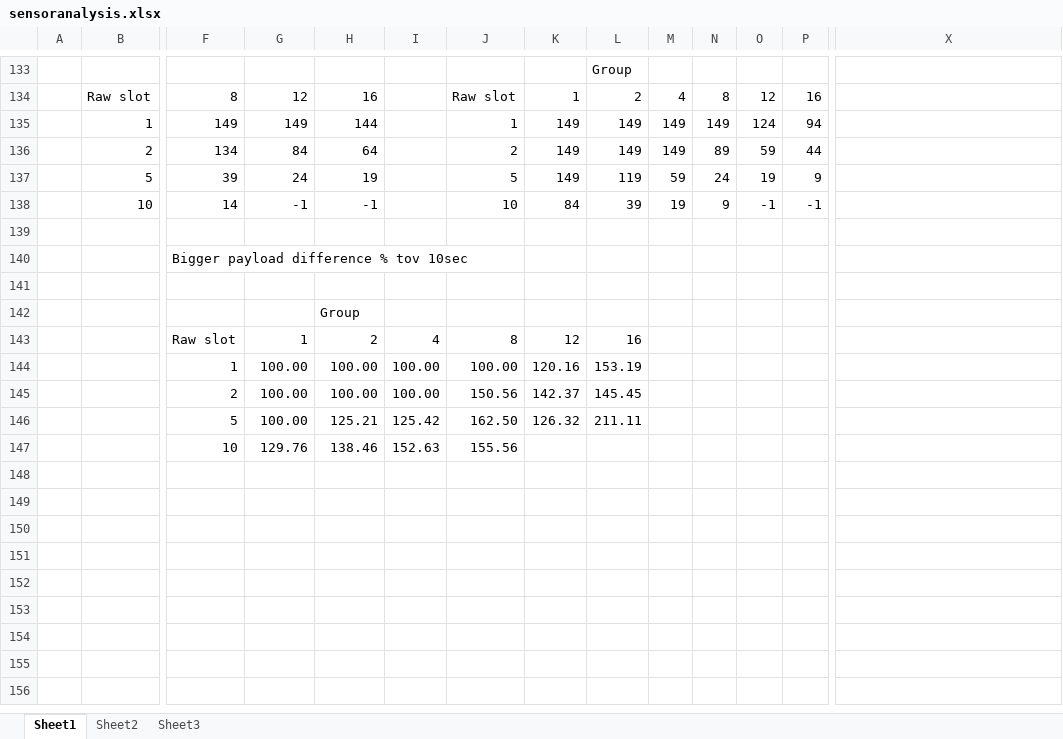
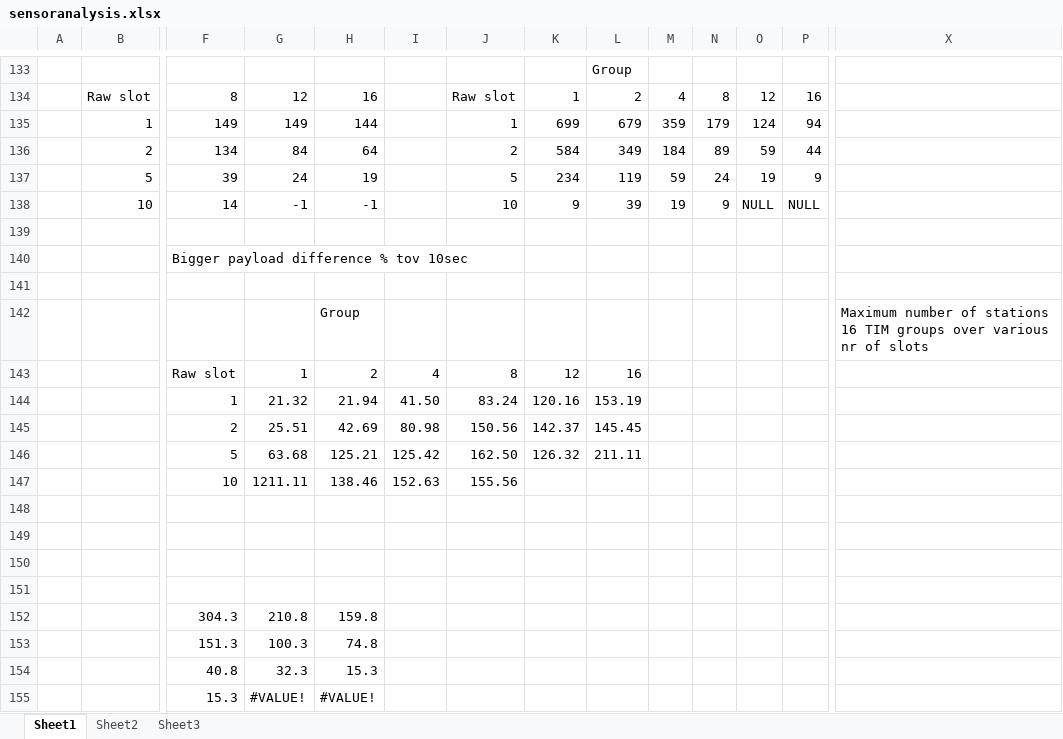
Before and after one commit to Mohmoulay/802.11ah-ns3-1, an Excel workbook: results/sensoranalysis.xlsx, sheet Sheet1, drawn as a sheet; only a part is shown, gaps mark what is left out; values as stored, in another font and other column widths than the file's, no cell formats; charts and pictures and conditional formats not drawn; removed rows and columns are numbered as before the commit, all else as after; rows hold the shown columns only; the diff names each change by its address in the sheet, - before the commit and + after, or states it on an @@ line.

Commit message:
updated analysis

```diff
--- a/results/sensoranalysis.xlsx (sheet Sheet1)
+++ b/results/sensoranalysis.xlsx (sheet Sheet1)
-K135: 149
+K135: 699
-L135: 149
+L135: 679
-M135: 149
+M135: 359
-N135: 149
+N135: 179
-K136: 149
+K136: 584
-L136: 149
+L136: 349
-M136: 149
+M136: 184
-K137: 149
+K137: 234
-K138: 84
+K138: 9
-O138: -1
+O138: NULL
-P138: -1
+P138: NULL
-X142: (empty)
+X142: Maximum number of stations 16 TIM groups over various nr of slots
-row 144:  |  | 1 | 100.00 | 100.00 | 100.00 | 100.00 | 120.16 | 153.19
+row 144:  |  | 1 | 21.32 | 21.94 | 41.50 | 83.24 | 120.16 | 153.19
-G145: 100.00
+G145: 25.51
-H145: 100.00
+H145: 42.69
-I145: 100.00
+I145: 80.98
-G146: 100.00
+G146: 63.68
-G147: 129.76
+G147: 1211.11
+row 148: (empty)
+row 149: (empty)
+row 150: (empty)
+row 151: (empty)
+row 152:  |  | 304.3 | 210.8 | 159.8
+row 153:  |  | 151.3 | 100.3 | 74.8
+row 154:  |  | 40.8 | 32.3 | 15.3
+row 155:  |  | 15.3 | #VALUE! | #VALUE!
```
Also changed, not shown: cell formats, charts or pictures.
